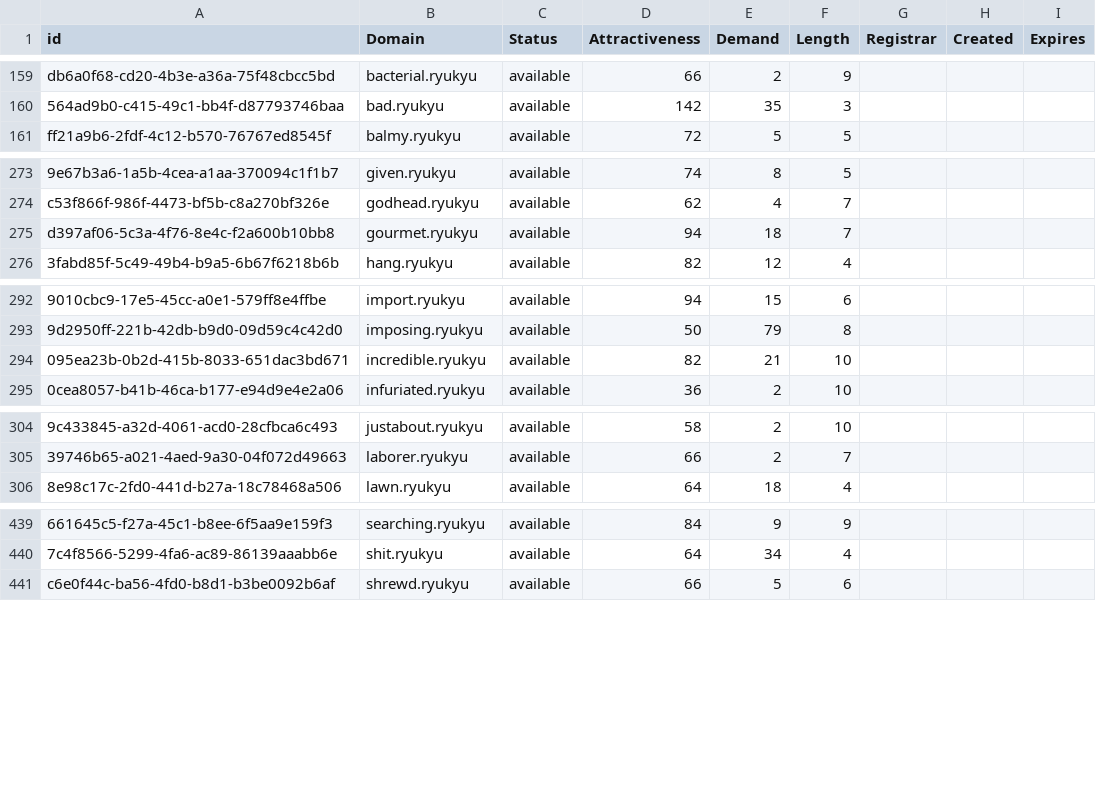
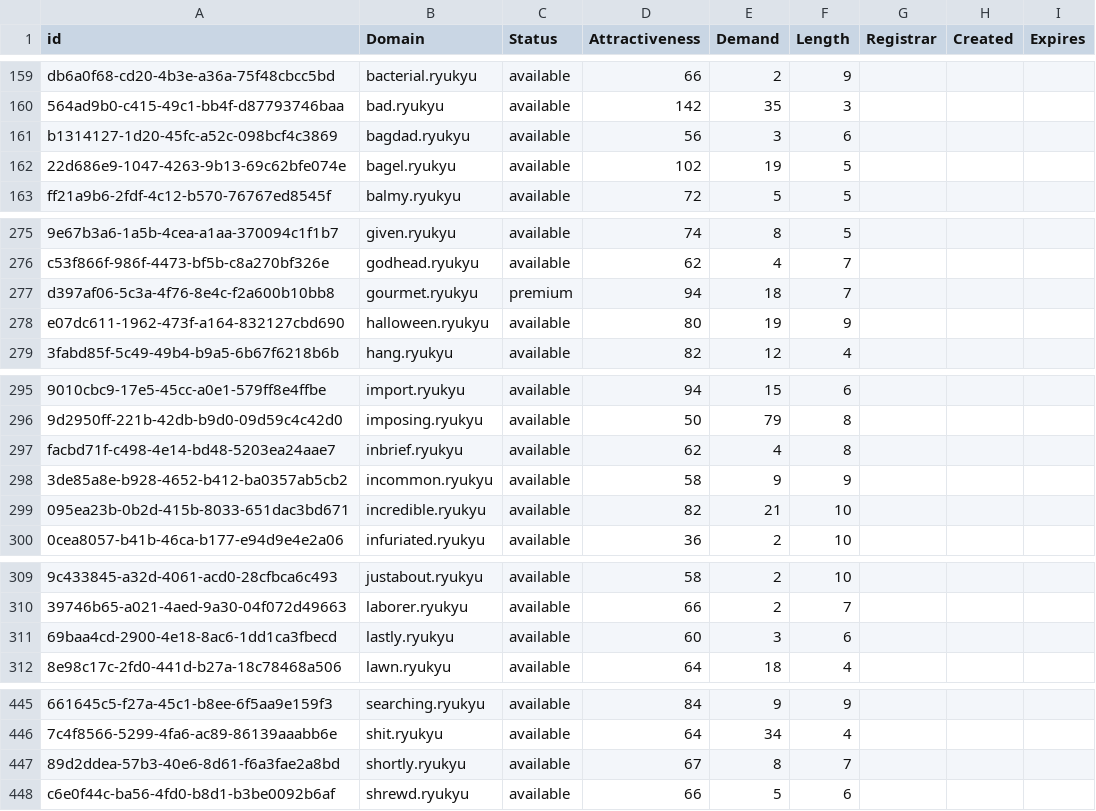
Before and after one commit to UniqueDomains/ryukyu-oneword-domains, a CSV file: ryukyu.csv, drawn as a sheet; only a part is shown, gaps mark what is left out; addresses are those after the commit; the diff covers the shown part only; the diff names each change by its address in the sheet, - before the commit and + after, or states it on an @@ line.

Commit message:
Domains update

```diff
--- a/ryukyu.csv
+++ b/ryukyu.csv
+row 161: b1314127-1d20-45fc-a52c-098bcf4c3869 | bagdad.ryukyu | available | 56 | 3 | 6
+row 162: 22d686e9-1047-4263-9b13-69c62bfe074e | bagel.ryukyu | available | 102 | 19 | 5
-C277 (Status): available
+C277 (Status): premium
+row 278: e07dc611-1962-473f-a164-832127cbd690 | halloween.ryukyu | available | 80 | 19 | 9
+row 297: facbd71f-c498-4e14-bd48-5203ea24aae7 | inbrief.ryukyu | available | 62 | 4 | 8
+row 298: 3de85a8e-b928-4652-b412-ba0357ab5cb2 | incommon.ryukyu | available | 58 | 9 | 9
+row 311: 69baa4cd-2900-4e18-8ac6-1dd1ca3fbecd | lastly.ryukyu | available | 60 | 3 | 6
+row 447: 89d2ddea-57b3-40e6-8d61-f6a3fae2a8bd | shortly.ryukyu | available | 67 | 8 | 7
```
Also changed, not shown: 2 added rows and 6 edited cells elsewhere in this file, 2 other files.
